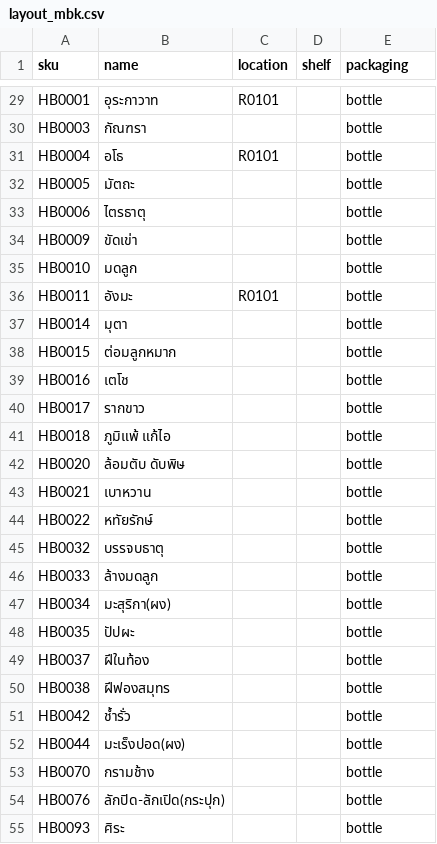
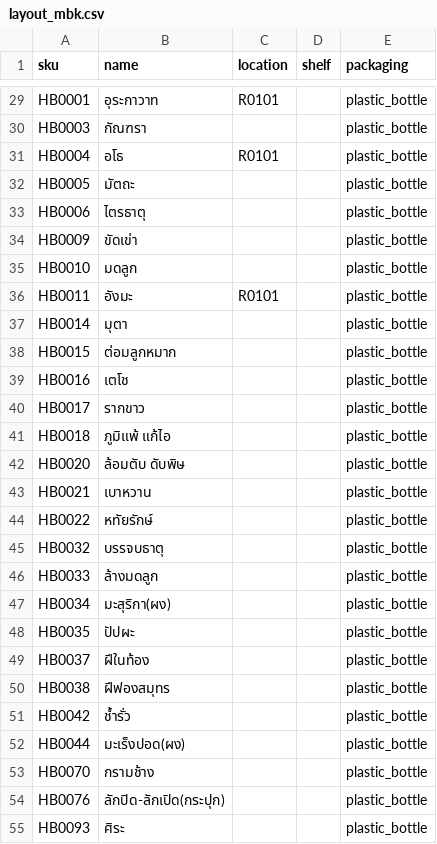
Before and after one commit to Lemonade678/Avatar_clinic, a CSV file: data/layout_mbk.csv, drawn as a sheet; only a part is shown, gaps mark what is left out; the diff covers the shown part only; the diff names each change by its address in the sheet, - before the commit and + after, or states it on an @@ line.

```diff
--- a/data/layout_mbk.csv
+++ b/data/layout_mbk.csv
-E29:E55 (packaging): bottle
+E29:E55 (packaging): plastic_bottle
```
Also changed, not shown: 70 edited cells elsewhere in this file, 14 other files.
